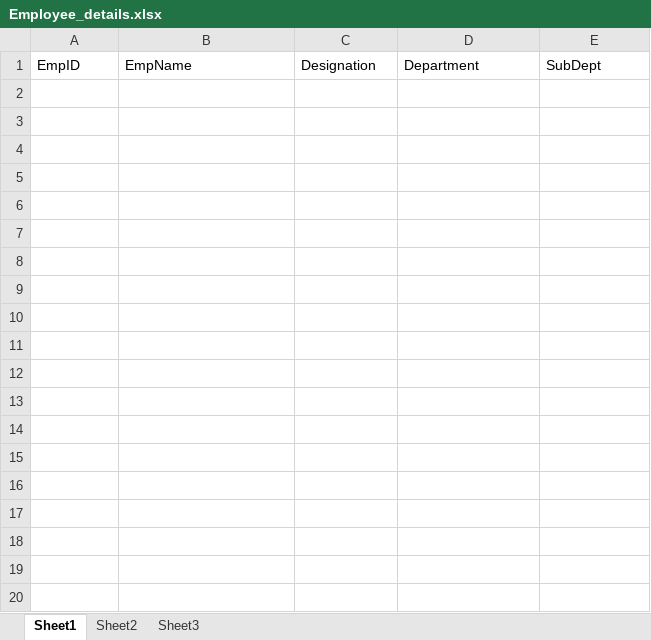
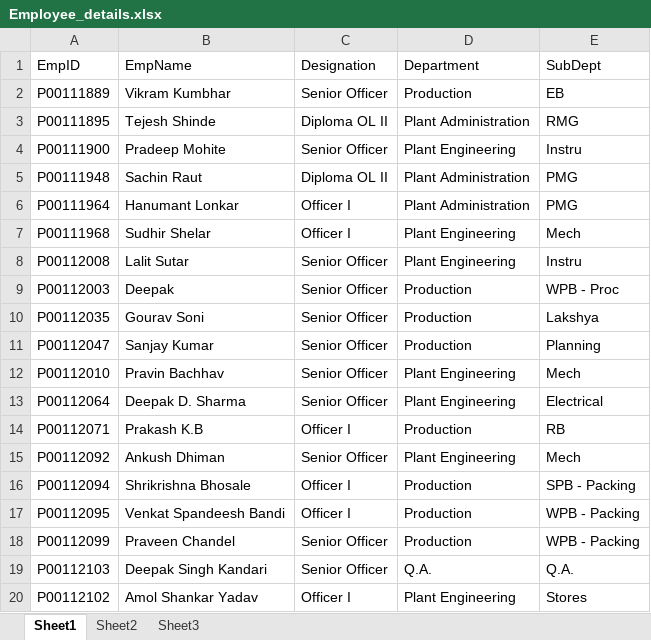
Before and after one commit to sangar-si/APL_DataCollectionFrameWork, an Excel workbook: Utility_Files/Employee_details.xlsx, sheet Sheet1, drawn as a sheet; only a part is shown; values as stored, in another font and other column widths than the file's, no borders; the diff covers the shown part only; the diff names each change by its address in the sheet, - before the commit and + after, or states it on an @@ line.

```diff
--- a/Utility_Files/Employee_details.xlsx (sheet Sheet1)
+++ b/Utility_Files/Employee_details.xlsx (sheet Sheet1)
+row 2: P00111889 | Vikram Kumbhar | Senior Officer | Production | EB
+row 3: P00111895 | Tejesh Shinde | Diploma OL II | Plant Administration | RMG
+row 4: P00111900 | Pradeep Mohite | Senior Officer | Plant Engineering | Instru
+row 5: P00111948 | Sachin Raut | Diploma OL II | Plant Administration | PMG
+row 6: P00111964 | Hanumant Lonkar | Officer I | Plant Administration | PMG
+row 7: P00111968 | Sudhir Shelar | Officer I | Plant Engineering | Mech
+row 8: P00112008 | Lalit Sutar | Senior Officer | Plant Engineering | Instru
+row 9: P00112003 | Deepak | Senior Officer | Production | WPB - Proc
+row 10: P00112035 | Gourav Soni | Senior Officer | Production | Lakshya
+row 11: P00112047 | Sanjay Kumar | Senior Officer | Production | Planning
+row 12: P00112010 | Pravin Bachhav | Senior Officer | Plant Engineering | Mech
+row 13: P00112064 | Deepak D. Sharma | Senior Officer | Plant Engineering | Electrical
+row 14: P00112071 | Prakash K.B | Officer I | Production | RB
+row 15: P00112092 | Ankush Dhiman | Senior Officer | Plant Engineering | Mech
+row 16: P00112094 | Shrikrishna Bhosale | Officer I | Production | SPB - Packing
+row 17: P00112095 | Venkat Spandeesh Bandi | Officer I | Production | WPB - Packing
+row 18: P00112099 | Praveen Chandel | Senior Officer | Production | WPB - Packing
+row 19: P00112103 | Deepak Singh Kandari | Senior Officer | Q.A. | Q.A.
+row 20: P00112102 | Amol Shankar Yadav | Officer I | Plant Engineering | Stores
```
Also changed, not shown: 360 added rows elsewhere in this sheet, Utility_Files/Equip_Vocab.xlsx, 25 other files.
